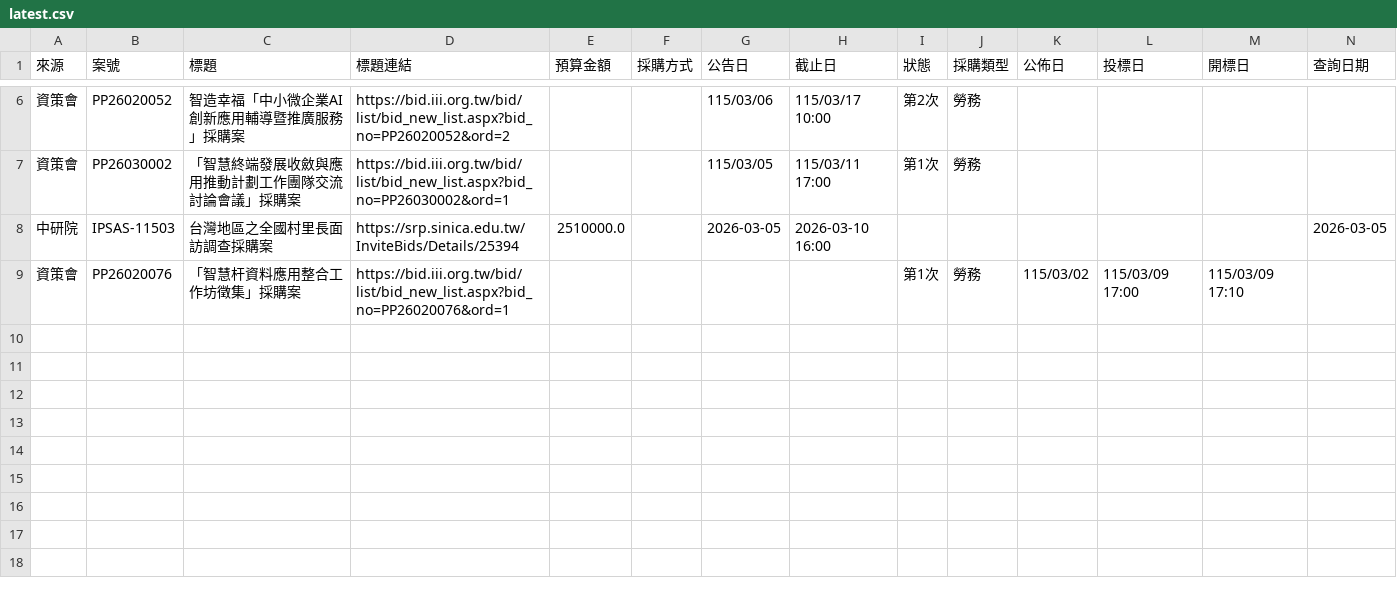
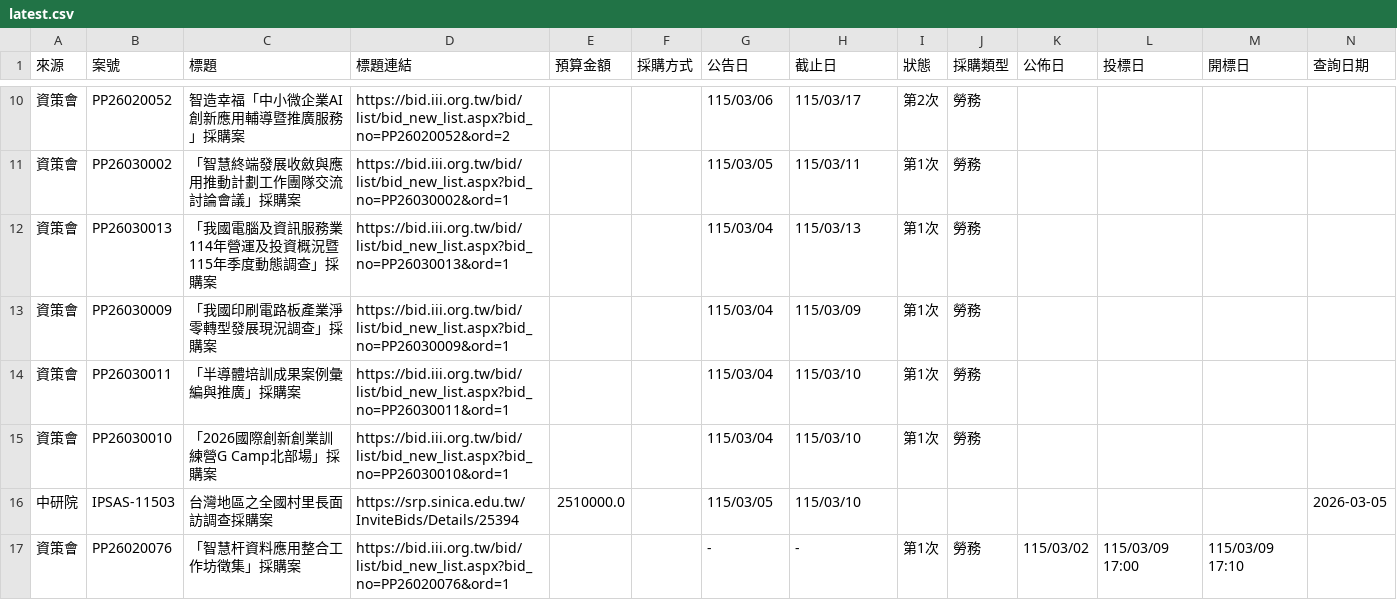
Before and after one commit to espresso3568/bitwin, a CSV file: data/latest.csv, drawn as a sheet; only a part is shown, gaps mark what is left out; addresses are those after the commit; rows hold the shown columns only; the diff covers the shown part only; the diff names each change by its address in the sheet, - before the commit and + after, or states it on an @@ line.

```diff
--- a/data/latest.csv
+++ b/data/latest.csv
-H10 (截止日): 115/03/17 10:00
+H10 (截止日): 115/03/17
-H11 (截止日): 115/03/11 17:00
+H11 (截止日): 115/03/11
+row 12: 資策會 | PP26030013 | 「我國電腦及資訊服務業114年營運及投資概況暨115年季度動態調查」採購案 | https://bid.iii.org.tw/bid/list/bid_new_list.aspx?bid_no=PP26030013&ord=1 |  |  | 115/03/04 | 115/03/13 | 第1次 | 勞務
+row 13: 資策會 | PP26030009 | 「我國印刷電路板產業淨零轉型發展現況調查」採購案 | https://bid.iii.org.tw/bid/list/bid_new_list.aspx?bid_no=PP26030009&ord=1 |  |  | 115/03/04 | 115/03/09 | 第1次 | 勞務
+row 14: 資策會 | PP26030011 | 「半導體培訓成果案例彙編與推廣」採購案 | https://bid.iii.org.tw/bid/list/bid_new_list.aspx?bid_no=PP26030011&ord=1 |  |  | 115/03/04 | 115/03/10 | 第1次 | 勞務
+row 15: 資策會 | PP26030010 | 「2026國際創新創業訓練營G Camp北部場」採購案 | https://bid.iii.org.tw/bid/list/bid_new_list.aspx?bid_no=PP26030010&ord=1 |  |  | 115/03/04 | 115/03/10 | 第1次 | 勞務
-G16 (公告日): 2026-03-05
+G16 (公告日): 115/03/05
-H16 (截止日): 2026-03-10 16:00
+H16 (截止日): 115/03/10
-G17 (公告日): (empty)
+G17 (公告日): -
-H17 (截止日): (empty)
+H17 (截止日): -
```
Also changed, not shown: 4 added rows and 12 edited cells elsewhere in this file, data/三站標案_20260306.csv, 4 other files.
